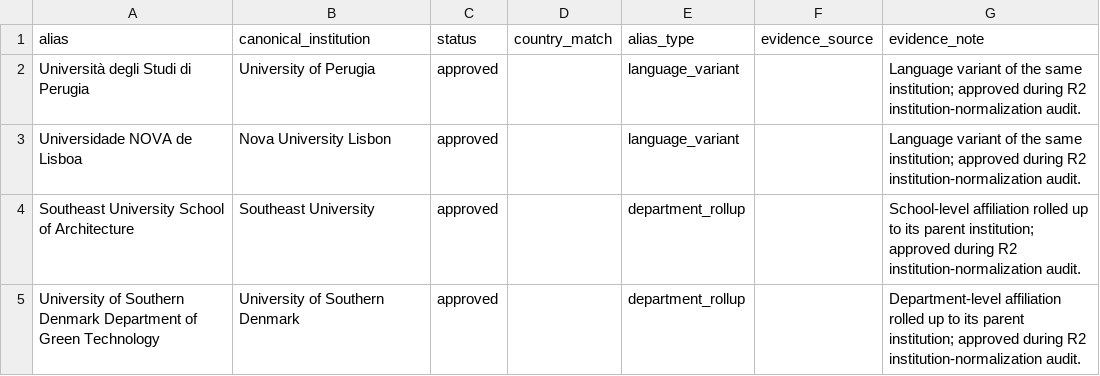
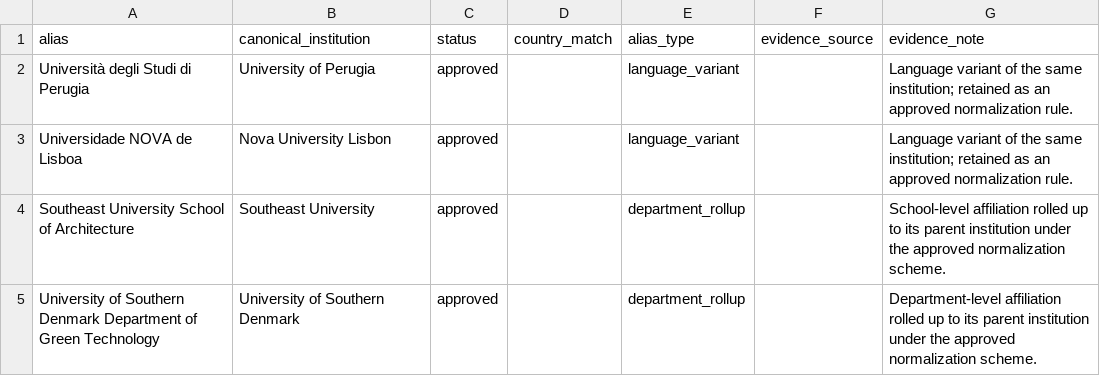
Before and after one commit to marcoschirone/editorial-board-network-analysis, a CSV file: data/institution_aliases.csv, drawn as a sheet.

```diff
--- a/data/institution_aliases.csv
+++ b/data/institution_aliases.csv
@@ -1,5 +1,5 @@
 alias,canonical_institution,status,country_match,alias_type,evidence_source,evidence_note
-Università degli Studi di Perugia,University of Perugia,approved,,language_variant,,Language variant of the same institution; approved during R2 institution-normalization audit.
-Universidade NOVA de Lisboa,Nova University Lisbon,approved,,language_variant,,Language variant of the same institution; approved during R2 institution-normalization audit.
-Southeast University School of Architecture,Southeast University,approved,,department_rollup,,School-level affiliation rolled up to its parent institution; approved during R2 institution-normalization audit.
-University of Southern Denmark Department of Green Technology,University of Southern Denmark,approved,,department_rollup,,Department-level affiliation rolled up to its parent institution; approved during R2 institution-normalization audit.
+Università degli Studi di Perugia,University of Perugia,approved,,language_variant,,Language variant of the same institution; retained as an approved normalization rule.
+Universidade NOVA de Lisboa,Nova University Lisbon,approved,,language_variant,,Language variant of the same institution; retained as an approved normalization rule.
+Southeast University School of Architecture,Southeast University,approved,,department_rollup,,School-level affiliation rolled up to its parent institution under the approved normalization scheme.
+University of Southern Denmark Department of Green Technology,University of Southern Denmark,approved,,department_rollup,,Department-level affiliation rolled up to its parent institution under the approved normalization scheme.
```
Also changed, not shown: 20 other files.
